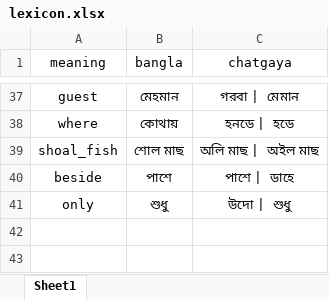
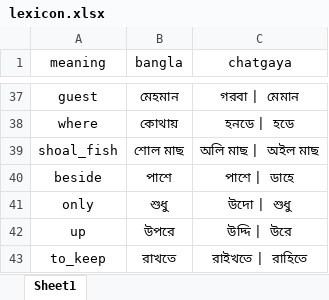
Before and after one commit to Mostafa-Moin26/chatgaya-bangla-nmt, an Excel workbook: data/lexicon.xlsx, sheet Sheet1, drawn as a sheet; only a part is shown, gaps mark what is left out; values as stored, in another font and other column widths than the file's, no borders; the diff names each change by its address in the sheet, - before the commit and + after, or states it on an @@ line.

```diff
--- a/data/lexicon.xlsx (sheet Sheet1)
+++ b/data/lexicon.xlsx (sheet Sheet1)
+row 42: up | উপরে | উদ্দি | উরে
+row 43: to_keep | রাখতে | রাইখতে | রাহিতে
```
Also changed, not shown: data/canonical.xlsx, 1 other file.
